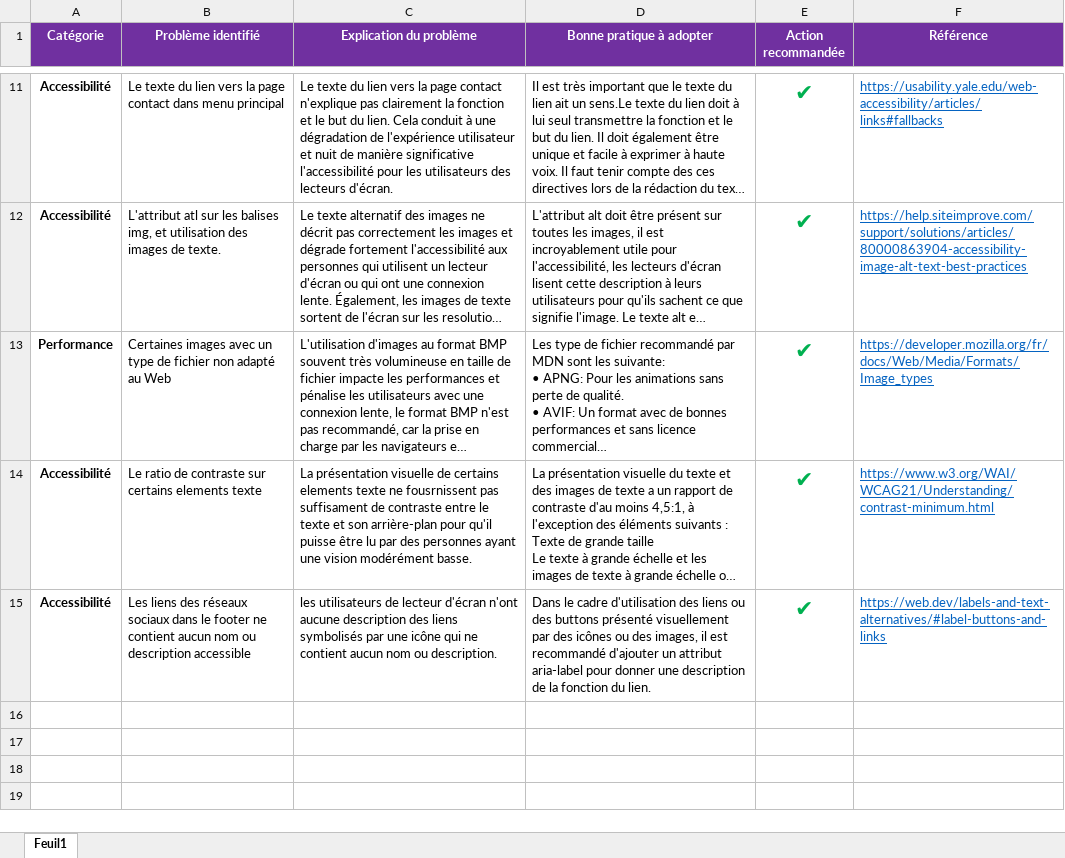
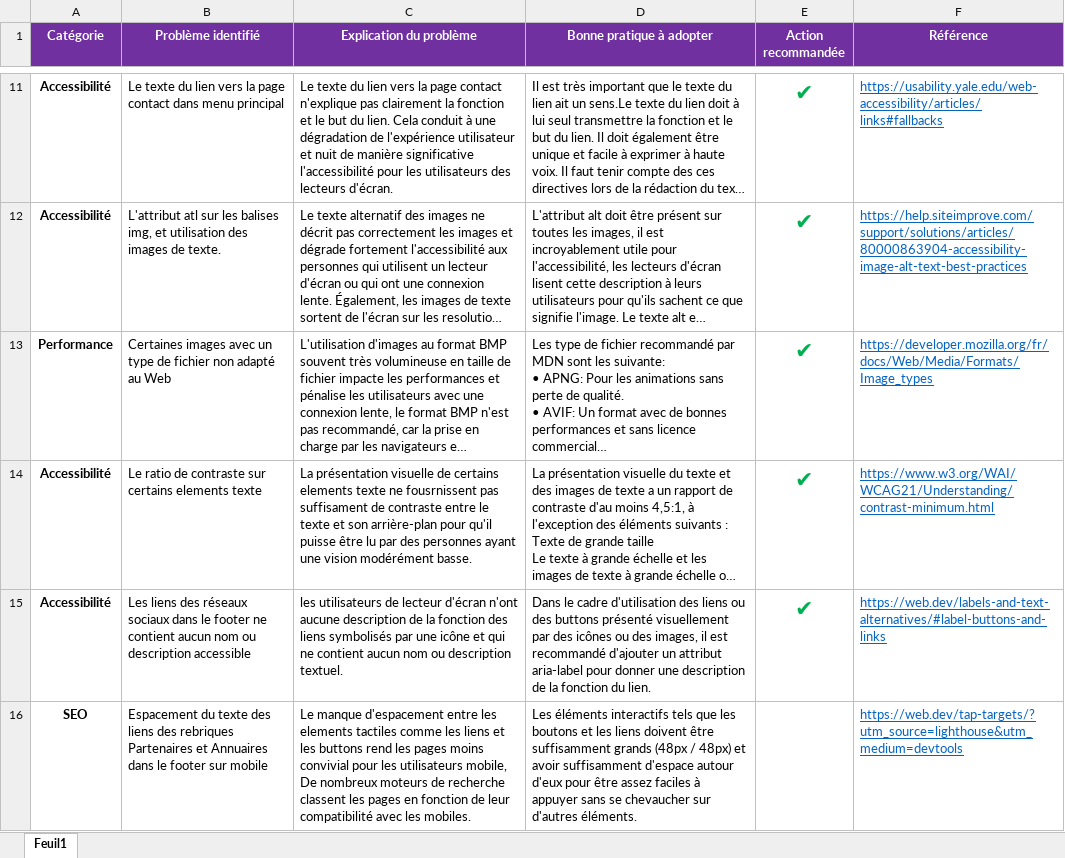
Before and after one commit to Sousx-Lab/oc-p4, an Excel workbook: Modèle-audit-SEO.xlsx, sheet Feuil1, drawn as a sheet; only a part is shown, gaps mark what is left out; long unchanged cells end in …; values as stored, in another font and other column widths than the file's, no borders; ↵ is a line break in a cell; the diff names each change by its address in the sheet, - before the commit and + after, or states it on an @@ line.

Commit message:
update: SEO audit

```diff
--- a/Modèle-audit-SEO.xlsx (sheet Feuil1)
+++ b/Modèle-audit-SEO.xlsx (sheet Feuil1)
-C15 (Explication du problème): …aucune description des liens symbolisés par une icône qui ne contient aucun nom ou description.
+C15 (Explication du problème): …aucune description de la fonction des liens symbolisés par une icône et qui ne contient aucun nom ou description textuel.
+row 16: SEO | Espacement du texte des liens des rebriques Partenaires et Annuaires dans le footer sur mobile | Le manque d'espacement entre les elements tactiles comme les liens et les buttons rend les pages moins convivial pour les utilisateurs mobile, ↵ De nombreux moteurs de recherche classent les pages en fonction de leur compatibilité avec les mobiles. | Les éléments interactifs tels que les boutons et les liens doivent être suffisamment grands (48px / 48px) et avoir suffisamment d'espace autour d'eux pour être assez faciles à appuyer sans se chevaucher sur d'autres éléments. |  | https://web.dev/tap-targets/?utm_source=lighthouse&utm_medium=devtools
```
